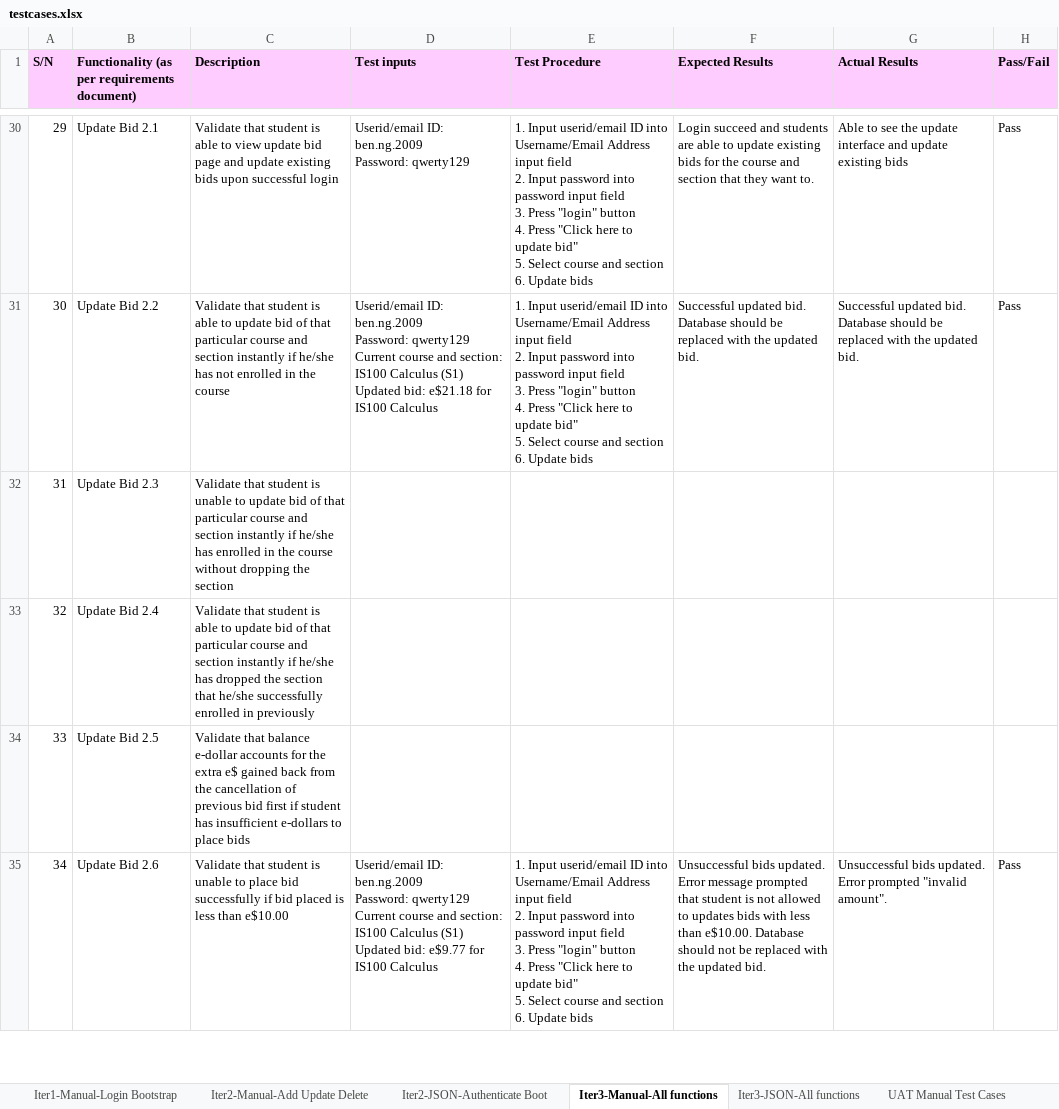
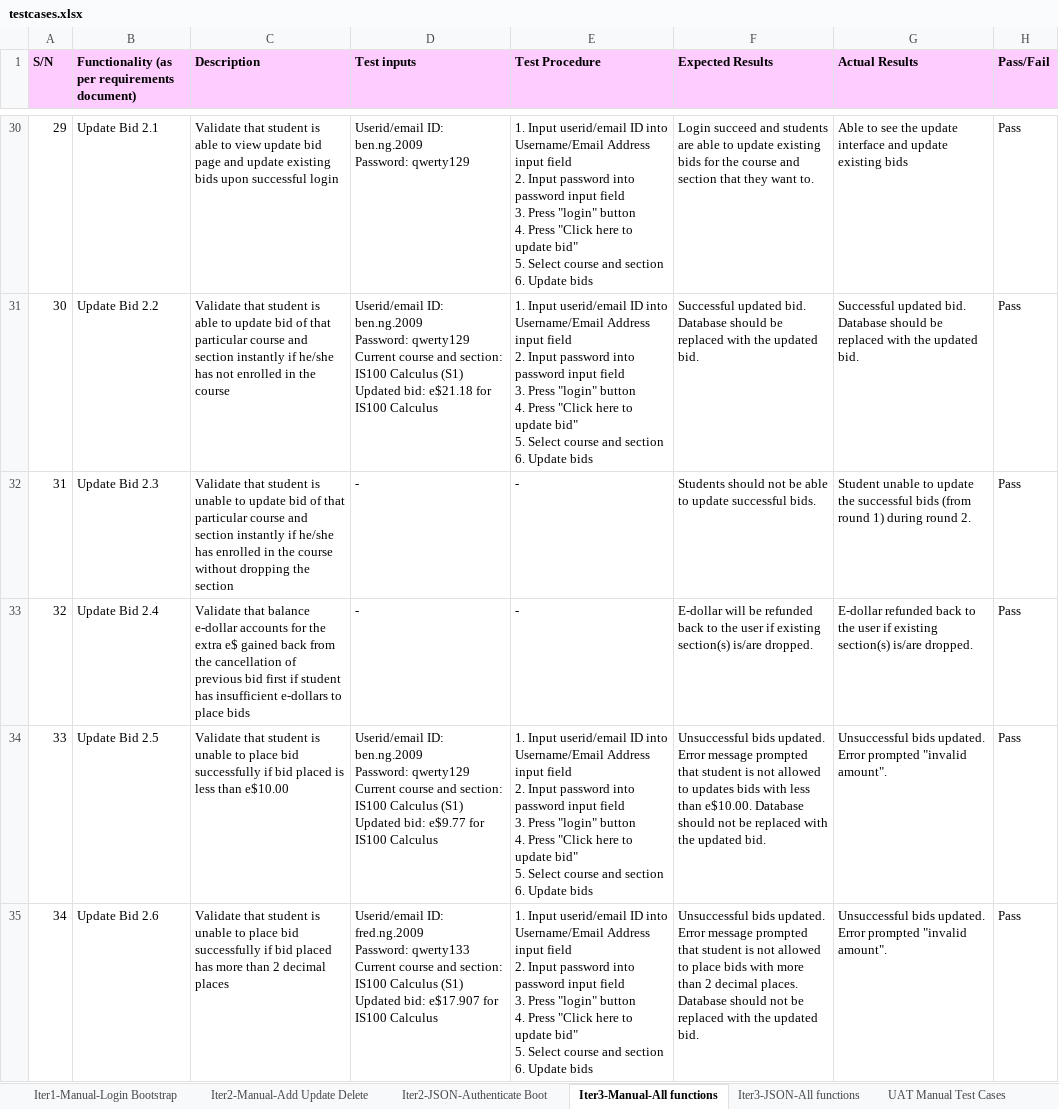
Before and after one commit to xbloh/Online-Course-Bidding-System-, an Excel workbook: testing/testcases.xlsx, sheet Iter3-Manual-All functions, drawn as a sheet; only a part is shown, gaps mark what is left out; values as stored, in another font and other column widths than the file's, no borders; ↵ is a line break in a cell; the diff covers the shown part only; the diff names each change by its address in the sheet, - before the commit and + after, or states it on an @@ line.

Commit message:
Updated manual testing and bugs metric
Updated manual testing and bugs solved

```diff
--- a/testing/testcases.xlsx (sheet Iter3-Manual-All functions)
+++ b/testing/testcases.xlsx (sheet Iter3-Manual-All functions)
-D32:D33 (Test inputs): (empty)
+D32:D33 (Test inputs): -
-E32:E33 (Test Procedure): (empty)
+E32:E33 (Test Procedure): -
-F32 (Expected Results): (empty)
+F32 (Expected Results): Students should not be able to update successful bids.
-G32 (Actual Results): (empty)
+G32 (Actual Results): Student unable to update the successful bids (from round 1) during round 2.
-H32:H34 (Pass/Fail): (empty)
+H32:H34 (Pass/Fail): Pass
-C33 (Description): Validate that student is able to update bid of that particular course and section instantly if he/she has dropped the section that he/she successfully enrolled in previously
+C33 (Description): Validate that balance e-dollar accounts for the extra e$ gained back from the cancellation of previous bid first if student has insufficient e-dollars to place bids
-F33 (Expected Results): (empty)
+F33 (Expected Results): E-dollar will be refunded back to the user if existing section(s) is/are dropped.
-G33 (Actual Results): (empty)
+G33 (Actual Results): E-dollar refunded back to the user if existing section(s) is/are dropped.
-C34 (Description): Validate that balance e-dollar accounts for the extra e$ gained back from the cancellation of previous bid first if student has insufficient e-dollars to place bids
+C34 (Description): Validate that student is unable to place bid successfully if bid placed is less than e$10.00
-D34 (Test inputs): (empty)
+D34 (Test inputs): Userid/email ID: ben.ng.2009 ↵ Password: qwerty129 ↵ Current course and section: IS100 Calculus (S1) ↵ Updated bid: e$9.77 for IS100 Calculus
-E34 (Test Procedure): (empty)
+E34 (Test Procedure): 1. Input userid/email ID into Username/Email Address input field ↵ 2. Input password into password input field ↵ 3. Press "login" button ↵ 4. Press "Click here to update bid" ↵ 5. Select course and section ↵ 6. Update bids
-F34 (Expected Results): (empty)
+F34 (Expected Results): Unsuccessful bids updated. Error message prompted that student is not allowed to updates bids with less than e$10.00. Database should not be replaced with the updated bid.
-G34 (Actual Results): (empty)
+G34 (Actual Results): Unsuccessful bids updated. Error prompted "invalid amount".
-C35 (Description): …bid placed is less than e$10.00
+C35 (Description): …bid placed has more than 2 decimal places
-D35 (Test inputs): Userid/email ID: ben.ng.2009 ↵ Password: qwerty129 ↵ Current course and section: IS100 Calculus (S1) ↵ Updated bid: e$9.77 for IS100…
+D35 (Test inputs): Userid/email ID: fred.ng.2009 ↵ Password: qwerty133 ↵ Current course and section: IS100 Calculus (S1) ↵ Updated bid: e$17.907 for IS100…
-F35 (Expected Results): …allowed to updates bids with less than e$10.00. Database should…
+F35 (Expected Results): …allowed to place bids with more than 2 decimal places. Database should…
```
Also changed, not shown: 1 removed row, 42 edited cells, cell formats and row numbers in column A elsewhere in this sheet, metrics/Bm.xlsx.
